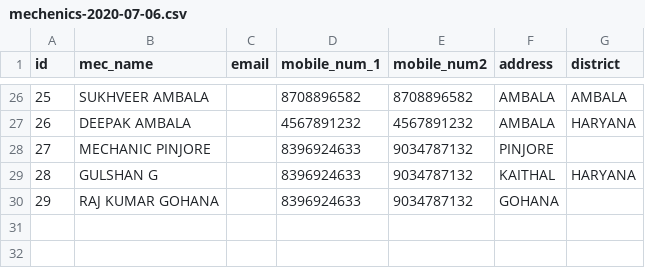
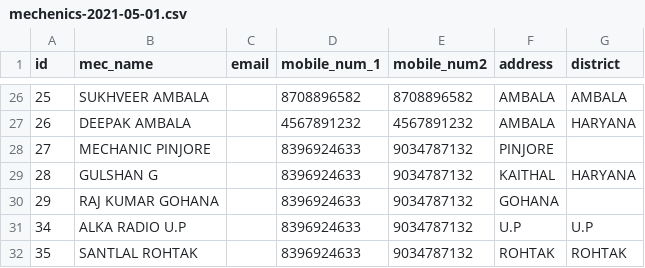
Before and after one commit to prashantmodgil/supreme, a CSV file: lib/seed/mechenics-2021-05-01.csv (was lib/seed/mechenics-2020-07-06.csv), drawn as a sheet; only a part is shown, gaps mark what is left out; the diff names each change by its address in the sheet, - before the commit and + after, or states it on an @@ line.

Commit message:
seeded new data

```diff
--- a/lib/seed/mechenics-2020-07-06.csv
+++ b/lib/seed/mechenics-2021-05-01.csv
+row 31: 34 | ALKA RADIO U.P |  | 8396924633 | 9034787132 | U.P | U.P
+row 32: 35 | SANTLAL ROHTAK |  | 8396924633 | 9034787132 | ROHTAK | ROHTAK
```
Also changed, not shown: 9 other files.
